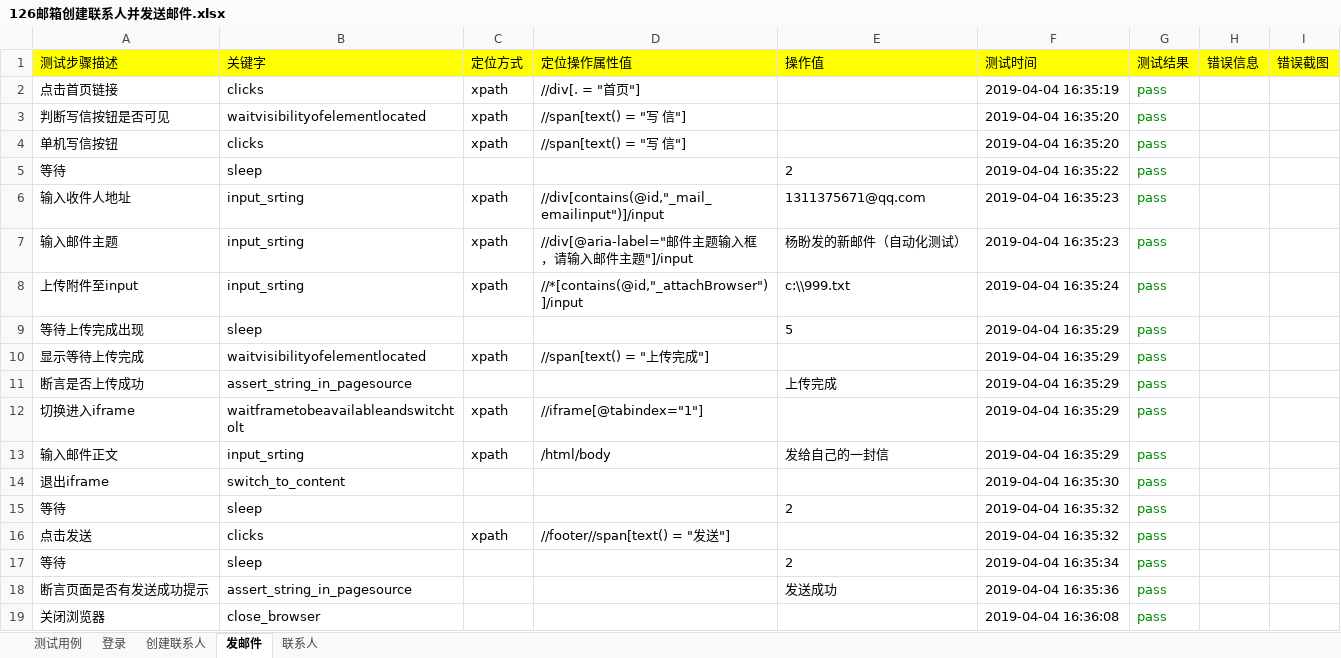
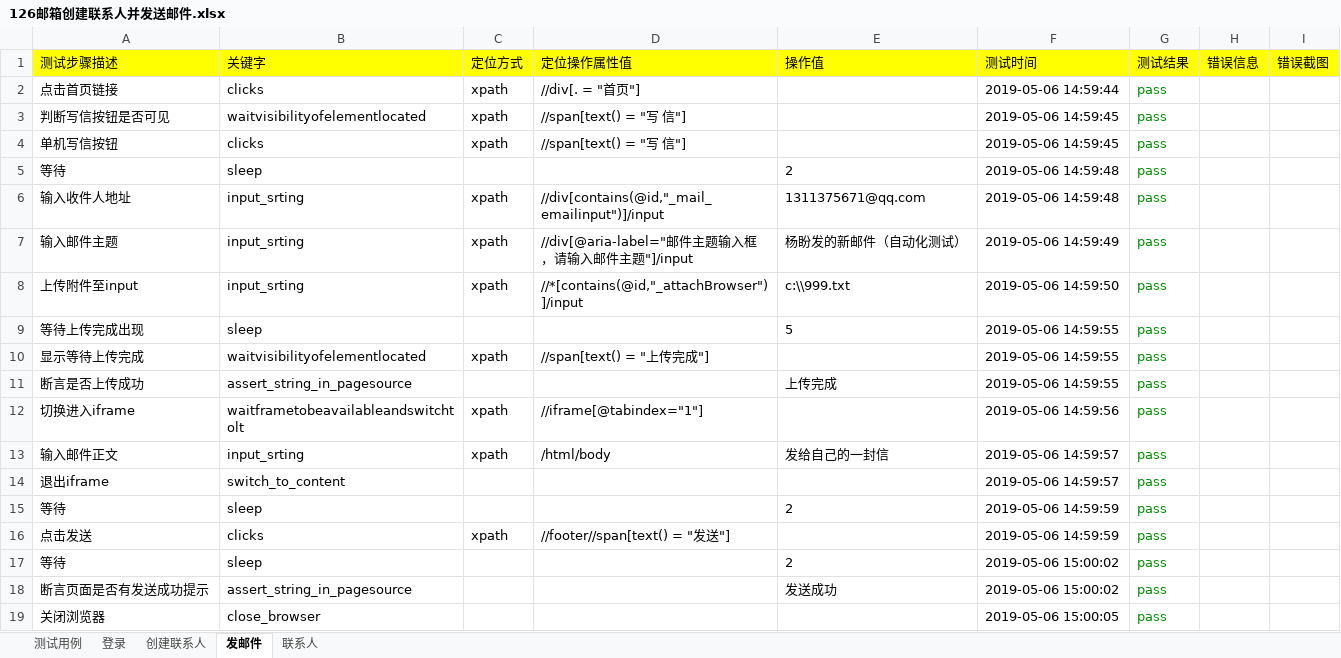
Before and after one commit to 15070886143/UI-, an Excel workbook: textdata/126邮箱创建联系人并发送邮件.xlsx, sheet 发邮件, drawn as a sheet; values as stored, in another font and other column widths than the file's, no borders; the diff names each change by its address in the sheet, - before the commit and + after, or states it on an @@ line.

```diff
--- a/textdata/126邮箱创建联系人并发送邮件.xlsx (sheet 发邮件)
+++ b/textdata/126邮箱创建联系人并发送邮件.xlsx (sheet 发邮件)
-F2 (测试时间): 2019-04-04 16:35:19
+F2 (测试时间): 2019-05-06 14:59:44
-F3:F4 (测试时间): 2019-04-04 16:35:20
+F3:F4 (测试时间): 2019-05-06 14:59:45
-F5 (测试时间): 2019-04-04 16:35:22
+F5 (测试时间): 2019-05-06 14:59:48
-F6 (测试时间): 2019-04-04 16:35:23
+F6 (测试时间): 2019-05-06 14:59:48
-F7 (测试时间): 2019-04-04 16:35:23
+F7 (测试时间): 2019-05-06 14:59:49
-F8 (测试时间): 2019-04-04 16:35:24
+F8 (测试时间): 2019-05-06 14:59:50
-F9:F11 (测试时间): 2019-04-04 16:35:29
+F9:F11 (测试时间): 2019-05-06 14:59:55
-F12 (测试时间): 2019-04-04 16:35:29
+F12 (测试时间): 2019-05-06 14:59:56
-F13 (测试时间): 2019-04-04 16:35:29
+F13 (测试时间): 2019-05-06 14:59:57
-F14 (测试时间): 2019-04-04 16:35:30
+F14 (测试时间): 2019-05-06 14:59:57
-F15:F16 (测试时间): 2019-04-04 16:35:32
+F15:F16 (测试时间): 2019-05-06 14:59:59
-F17 (测试时间): 2019-04-04 16:35:34
+F17 (测试时间): 2019-05-06 15:00:02
-F18 (测试时间): 2019-04-04 16:35:36
+F18 (测试时间): 2019-05-06 15:00:02
-F19 (测试时间): 2019-04-04 16:36:08
+F19 (测试时间): 2019-05-06 15:00:05
```
Also changed, not shown: sheet 创建联系人, sheet 登录, sheet 联系人, sheet 测试用例, 21 other files.
